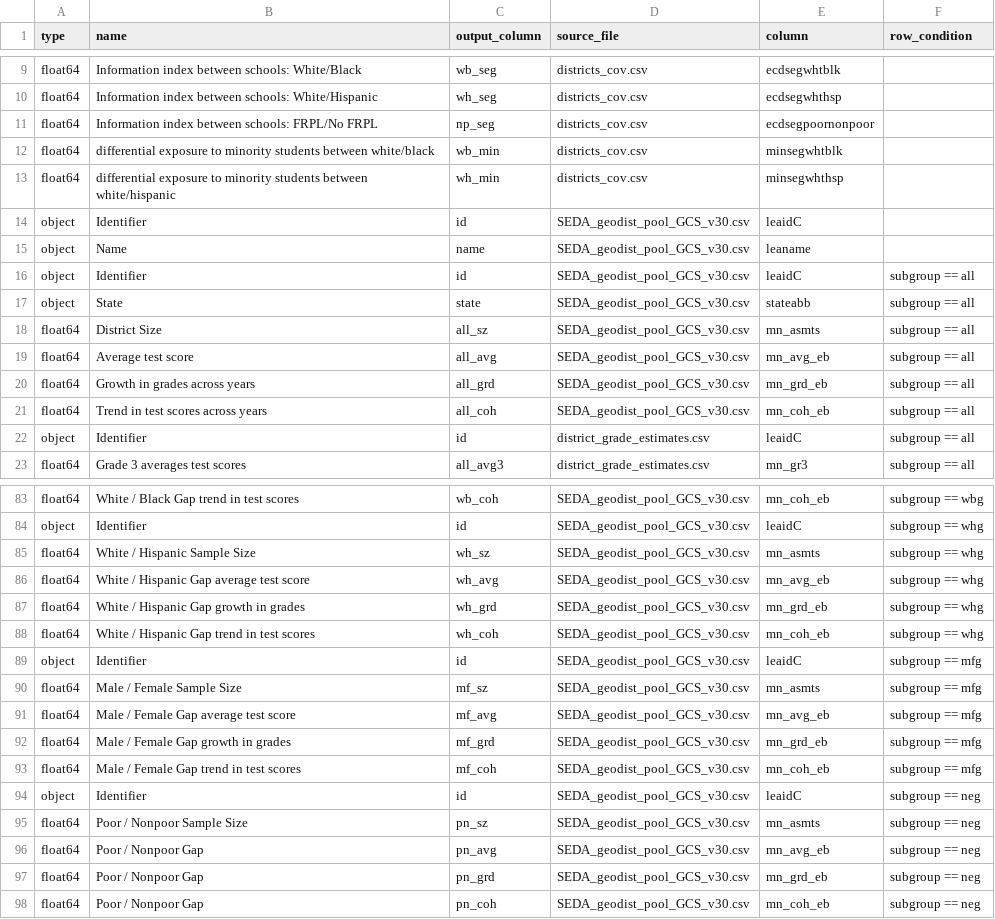
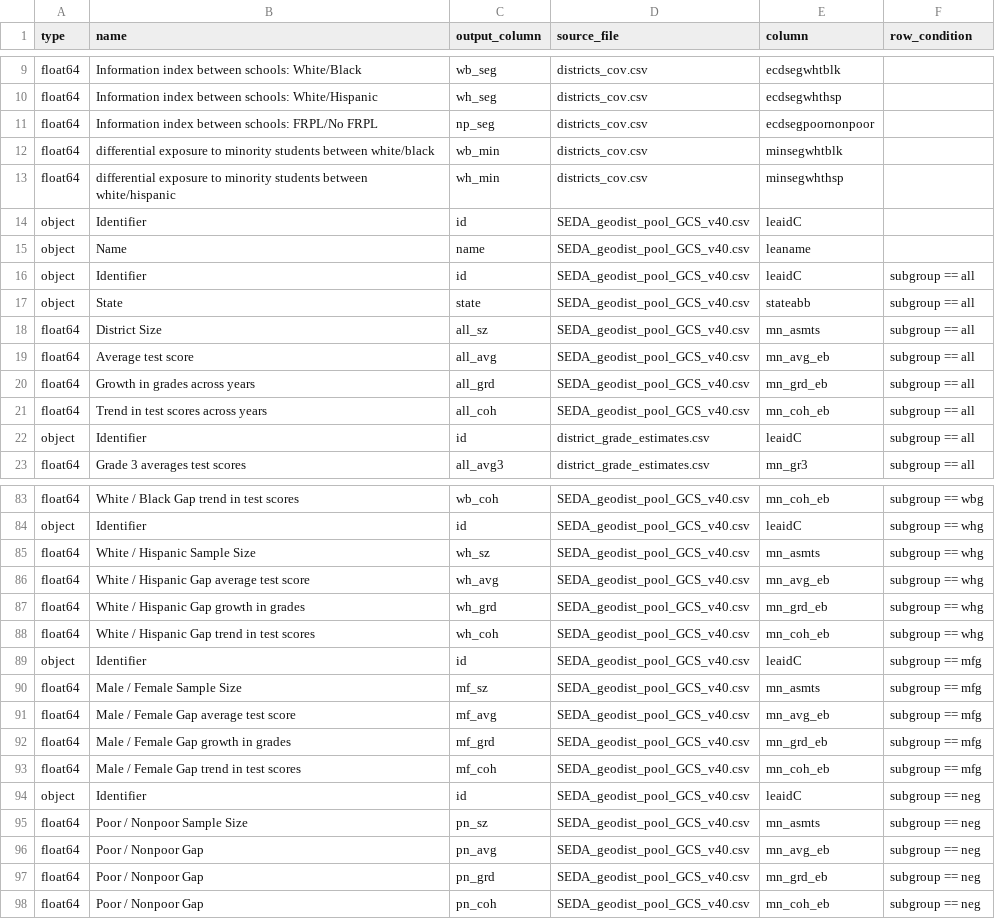
Before and after one commit to Hyperobjekt/seda-etl, a CSV file: dictionaries/districts_dictionary.csv, drawn as a sheet; only a part is shown, gaps mark what is left out; the diff covers the shown part only; the diff names each change by its address in the sheet, - before the commit and + after, or states it on an @@ line.

```diff
--- a/dictionaries/districts_dictionary.csv
+++ b/dictionaries/districts_dictionary.csv
-D14:D21 (source_file): SEDA_geodist_pool_GCS_v30.csv
+D14:D21 (source_file): SEDA_geodist_pool_GCS_v40.csv
-D83:D98 (source_file): SEDA_geodist_pool_GCS_v30.csv
+D83:D98 (source_file): SEDA_geodist_pool_GCS_v40.csv
```
Also changed, not shown: 54 edited cells elsewhere in this file, 2 other files.
